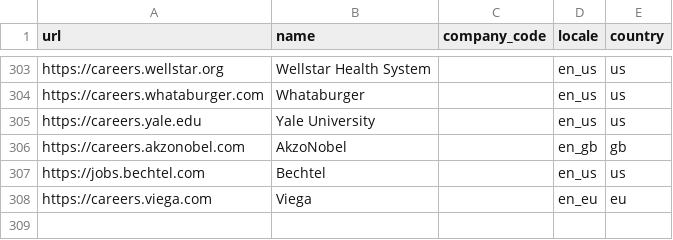
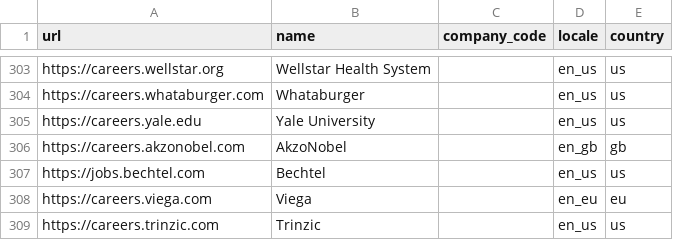
Before and after one commit to kalil0321/ats-scrapers, a CSV file: ats-companies/phenom.csv, drawn as a sheet; only a part is shown, gaps mark what is left out.

Commit message:
Report Phenom sites that moved away as not found and name the client

```diff
--- a/ats-companies/phenom.csv
+++ b/ats-companies/phenom.csv
@@ -308 +308,2 @@ https://jobs.bechtel.com,Bechtel,,en_us,us
 https://careers.viega.com,Viega,,en_eu,eu
+https://careers.trinzic.com,Trinzic,,en_us,us
```
Also changed, not shown: 5 other files.
